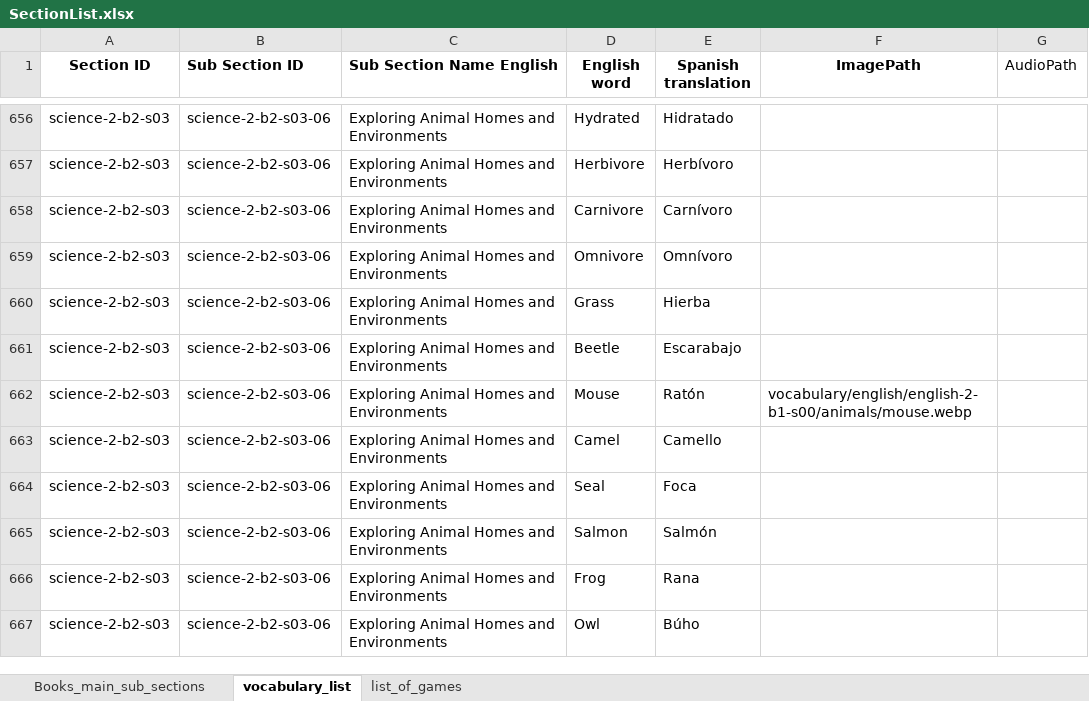
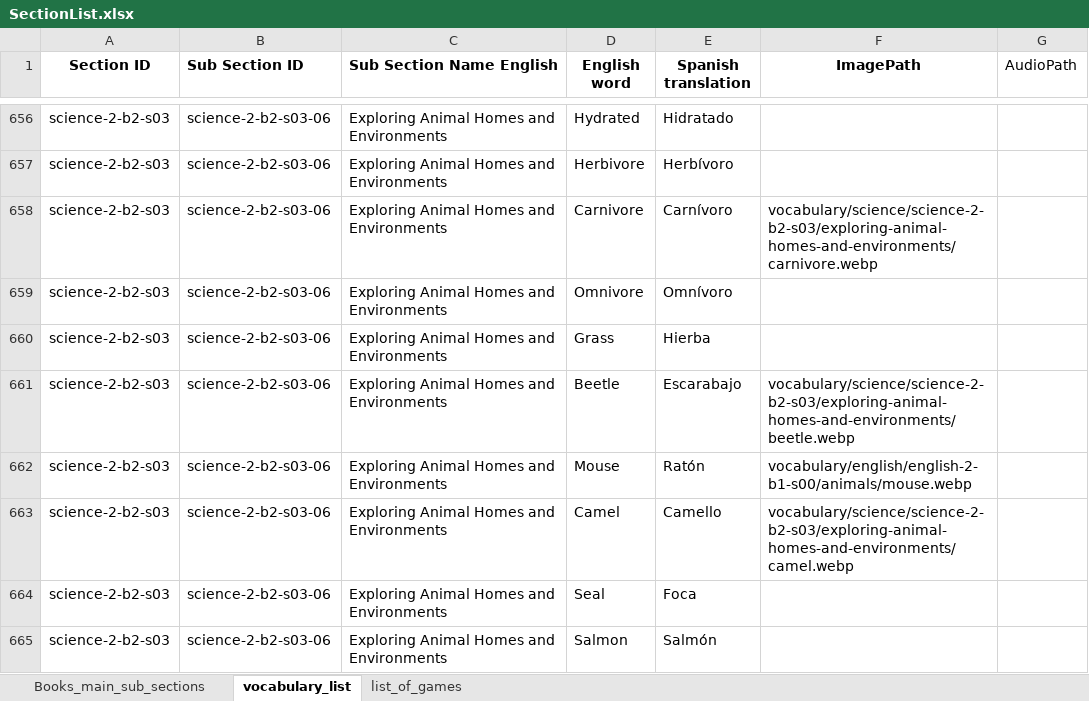
Before and after one commit to AE22589/educational-gaming-platform, an Excel workbook: docs/SectionList.xlsx, sheet vocabulary_list, drawn as a sheet; only a part is shown, gaps mark what is left out; the shorter side is filled out with more unchanged rows; values as stored, in another font and other column widths than the file's, no borders; conditional formats not drawn; the diff covers the shown part only; the diff names each change by its address in the sheet, - before the commit and + after, or states it on an @@ line.

Commit message:
Add Animal Kingdom vocabulary illustrations

```diff
--- a/docs/SectionList.xlsx (sheet vocabulary_list)
+++ b/docs/SectionList.xlsx (sheet vocabulary_list)
-F658 (ImagePath): (empty)
+F658 (ImagePath): vocabulary/science/science-2-b2-s03/exploring-animal-homes-and-environments/carnivore.webp
-F661 (ImagePath): (empty)
+F661 (ImagePath): vocabulary/science/science-2-b2-s03/exploring-animal-homes-and-environments/beetle.webp
-F663 (ImagePath): (empty)
+F663 (ImagePath): vocabulary/science/science-2-b2-s03/exploring-animal-homes-and-environments/camel.webp
```
Also changed, not shown: 18 edited cells elsewhere in this sheet, 23 other files.
